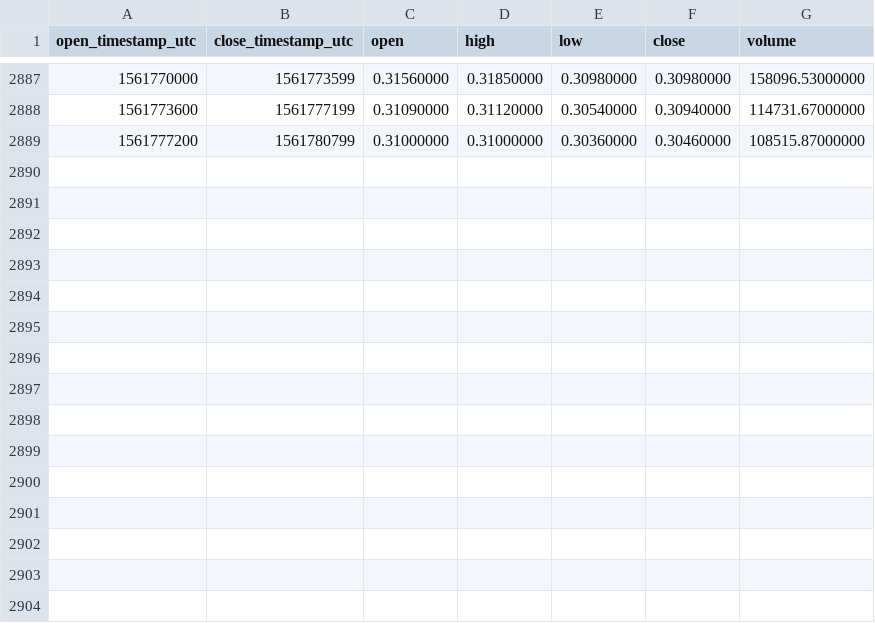
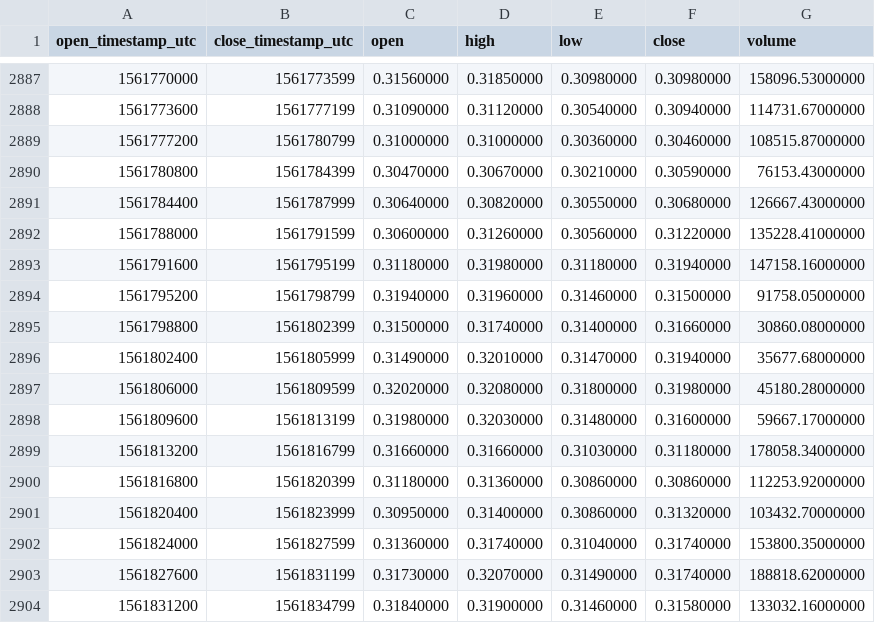
Before and after one commit to cryptobigbro/binance-ZRXUSDT, a CSV file: binance-ZRXUSDT-1h.csv, drawn as a sheet; only a part is shown, gaps mark what is left out; the diff names each change by its address in the sheet, - before the commit and + after, or states it on an @@ line.

Commit message:
Update OHLCV data.

```diff
--- a/binance-ZRXUSDT-1h.csv
+++ b/binance-ZRXUSDT-1h.csv
+row 2890: 1561780800 | 1561784399 | 0.30470000 | 0.30670000 | 0.30210000 | 0.30590000 | 76153.43000000
+row 2891: 1561784400 | 1561787999 | 0.30640000 | 0.30820000 | 0.30550000 | 0.30680000 | 126667.43000000
+row 2892: 1561788000 | 1561791599 | 0.30600000 | 0.31260000 | 0.30560000 | 0.31220000 | 135228.41000000
+row 2893: 1561791600 | 1561795199 | 0.31180000 | 0.31980000 | 0.31180000 | 0.31940000 | 147158.16000000
+row 2894: 1561795200 | 1561798799 | 0.31940000 | 0.31960000 | 0.31460000 | 0.31500000 | 91758.05000000
+row 2895: 1561798800 | 1561802399 | 0.31500000 | 0.31740000 | 0.31400000 | 0.31660000 | 30860.08000000
+row 2896: 1561802400 | 1561805999 | 0.31490000 | 0.32010000 | 0.31470000 | 0.31940000 | 35677.68000000
+row 2897: 1561806000 | 1561809599 | 0.32020000 | 0.32080000 | 0.31800000 | 0.31980000 | 45180.28000000
+row 2898: 1561809600 | 1561813199 | 0.31980000 | 0.32030000 | 0.31480000 | 0.31600000 | 59667.17000000
+row 2899: 1561813200 | 1561816799 | 0.31660000 | 0.31660000 | 0.31030000 | 0.31180000 | 178058.34000000
+row 2900: 1561816800 | 1561820399 | 0.31180000 | 0.31360000 | 0.30860000 | 0.30860000 | 112253.92000000
+row 2901: 1561820400 | 1561823999 | 0.30950000 | 0.31400000 | 0.30860000 | 0.31320000 | 103432.70000000
+row 2902: 1561824000 | 1561827599 | 0.31360000 | 0.31740000 | 0.31040000 | 0.31740000 | 153800.35000000
+row 2903: 1561827600 | 1561831199 | 0.31730000 | 0.32070000 | 0.31490000 | 0.31740000 | 188818.62000000
+row 2904: 1561831200 | 1561834799 | 0.31840000 | 0.31900000 | 0.31460000 | 0.31580000 | 133032.16000000
```
